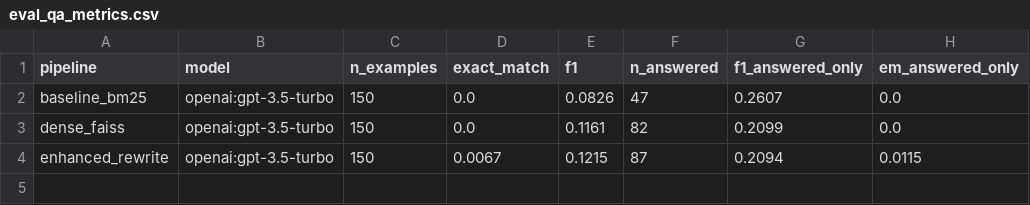
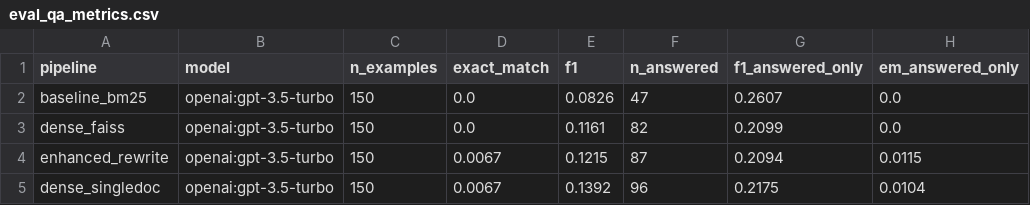
Before and after one commit to bshind87/finrag-hallucination, a CSV file: results/eval_qa_metrics.csv, drawn as a sheet.

```diff
--- a/results/eval_qa_metrics.csv
+++ b/results/eval_qa_metrics.csv
@@ -4 +4,2 @@ dense_faiss,openai:gpt-3.5-turbo,150,0.0,0.1161,82,0.2099,0.0
 enhanced_rewrite,openai:gpt-3.5-turbo,150,0.0067,0.1215,87,0.2094,0.0115
+dense_singledoc,openai:gpt-3.5-turbo,150,0.0067,0.1392,96,0.2175,0.0104
```
Also changed, not shown: results/eval_ragas.csv, 8 other files.
